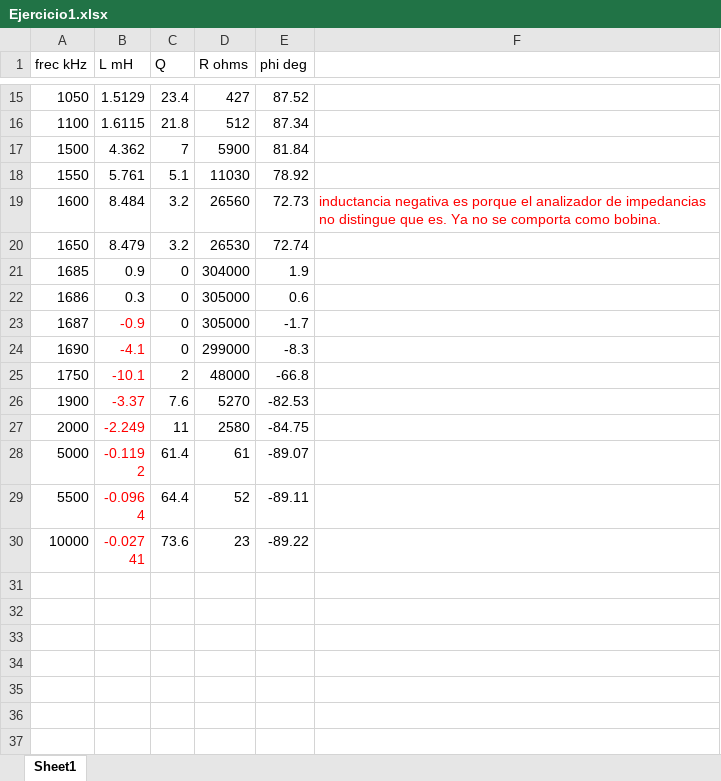
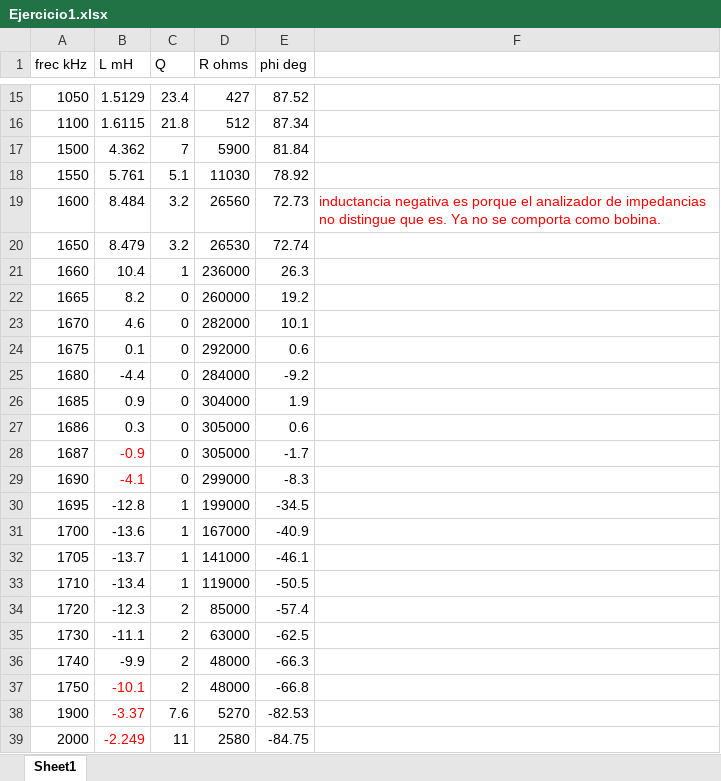
Before and after one commit to newtonis/22.42-Electronics-Lab, an Excel workbook: TP2/Cuentas y graficos/Ejercicio1.xlsx, sheet Sheet1, drawn as a sheet; only a part is shown, gaps mark what is left out; the shorter side is filled out with more unchanged rows; values as stored, in another font and other column widths than the file's, no borders; the diff names each change by its address in the sheet, - before the commit and + after, or states it on an @@ line.

Commit message:
added values

```diff
--- a/TP2/Cuentas y graficos/Ejercicio1.xlsx (sheet Sheet1)
+++ b/TP2/Cuentas y graficos/Ejercicio1.xlsx (sheet Sheet1)
+row 21: 1660 | 10.4 | 1 | 236000 | 26.3
+row 22: 1665 | 8.2 | 0 | 260000 | 19.2
+row 23: 1670 | 4.6 | 0 | 282000 | 10.1
+row 24: 1675 | 0.1 | 0 | 292000 | 0.6
+row 25: 1680 | -4.4 | 0 | 284000 | -9.2
+row 30: 1695 | -12.8 | 1 | 199000 | -34.5
+row 31: 1700 | -13.6 | 1 | 167000 | -40.9
+row 32: 1705 | -13.7 | 1 | 141000 | -46.1
+row 33: 1710 | -13.4 | 1 | 119000 | -50.5
+row 34: 1720 | -12.3 | 2 | 85000 | -57.4
+row 35: 1730 | -11.1 | 2 | 63000 | -62.5
+row 36: 1740 | -9.9 | 2 | 48000 | -66.3
```
